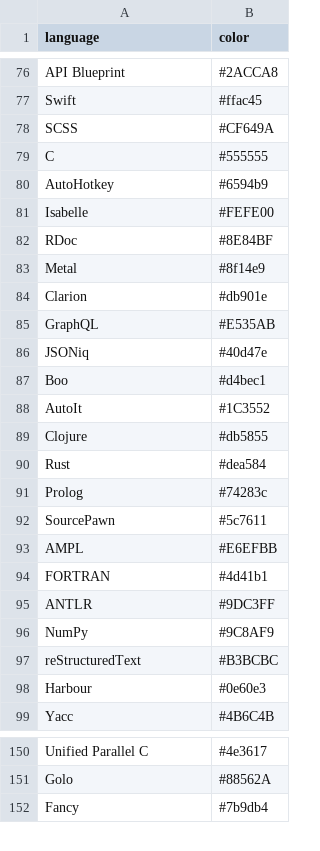
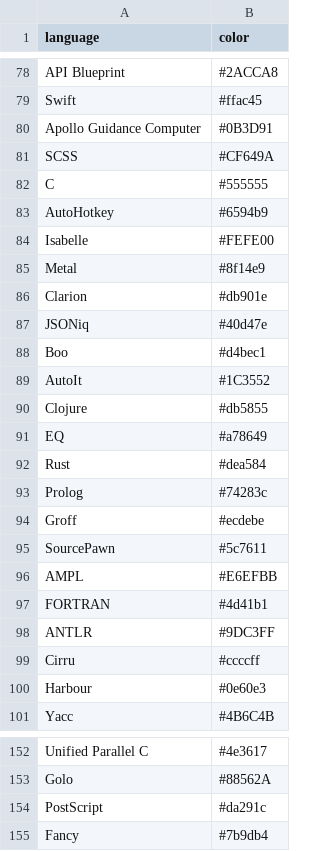
Before and after one commit to Diastro/github-colors, a CSV file: github-colors.csv, drawn as a sheet; only a part is shown, gaps mark what is left out; the diff covers the shown part only.

```diff
--- a/github-colors.csv
+++ b/github-colors.csv
@@ -77,2 +79,3 @@ API Blueprint,#2ACCA8
 Swift,#ffac45
+Apollo Guidance Computer,#0B3D91
 SCSS,#CF649A
@@ -81,6 +84,4 @@ AutoHotkey,#6594b9
 Isabelle,#FEFE00
-RDoc,#8E84BF
 Metal,#8f14e9
 Clarion,#db901e
-GraphQL,#E535AB
 JSONiq,#40d47e
@@ -89,4 +90,6 @@ AutoIt,#1C3552
 Clojure,#db5855
+EQ,#a78649
 Rust,#dea584
 Prolog,#74283c
+Groff,#ecdebe
 SourcePawn,#5c7611
@@ -95,4 +98,3 @@ FORTRAN,#4d41b1
 ANTLR,#9DC3FF
-NumPy,#9C8AF9
-reStructuredText,#B3BCBC
+Cirru,#ccccff
 Harbour,#0e60e3
@@ -151,2 +153,3 @@ Unified Parallel C,#4e3617
 Golo,#88562A
+PostScript,#da291c
 Fancy,#7b9db4
```
Also changed, not shown: 3 added rows, 2 removed rows, 1 moved row and 3 edited cells elsewhere in this file, 4 other files.
